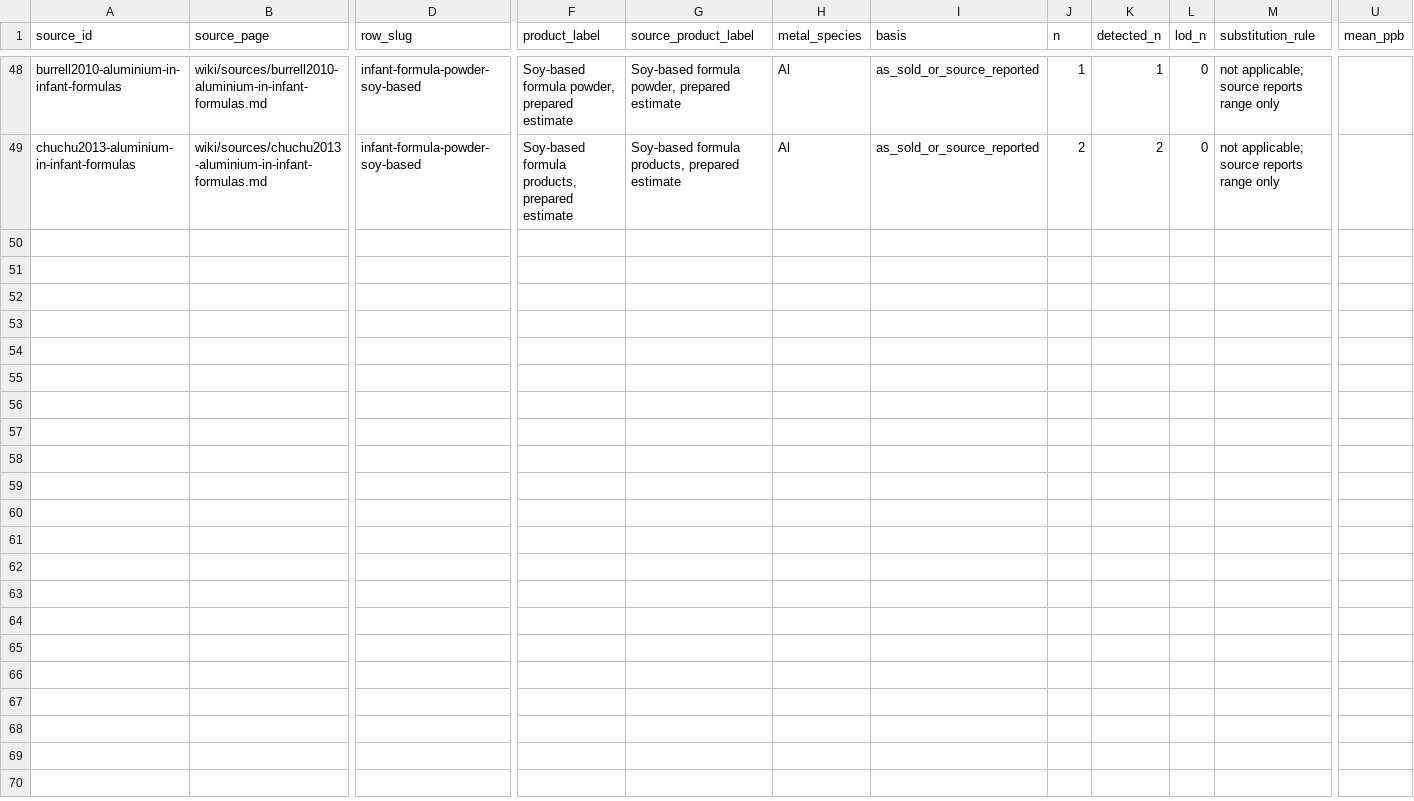
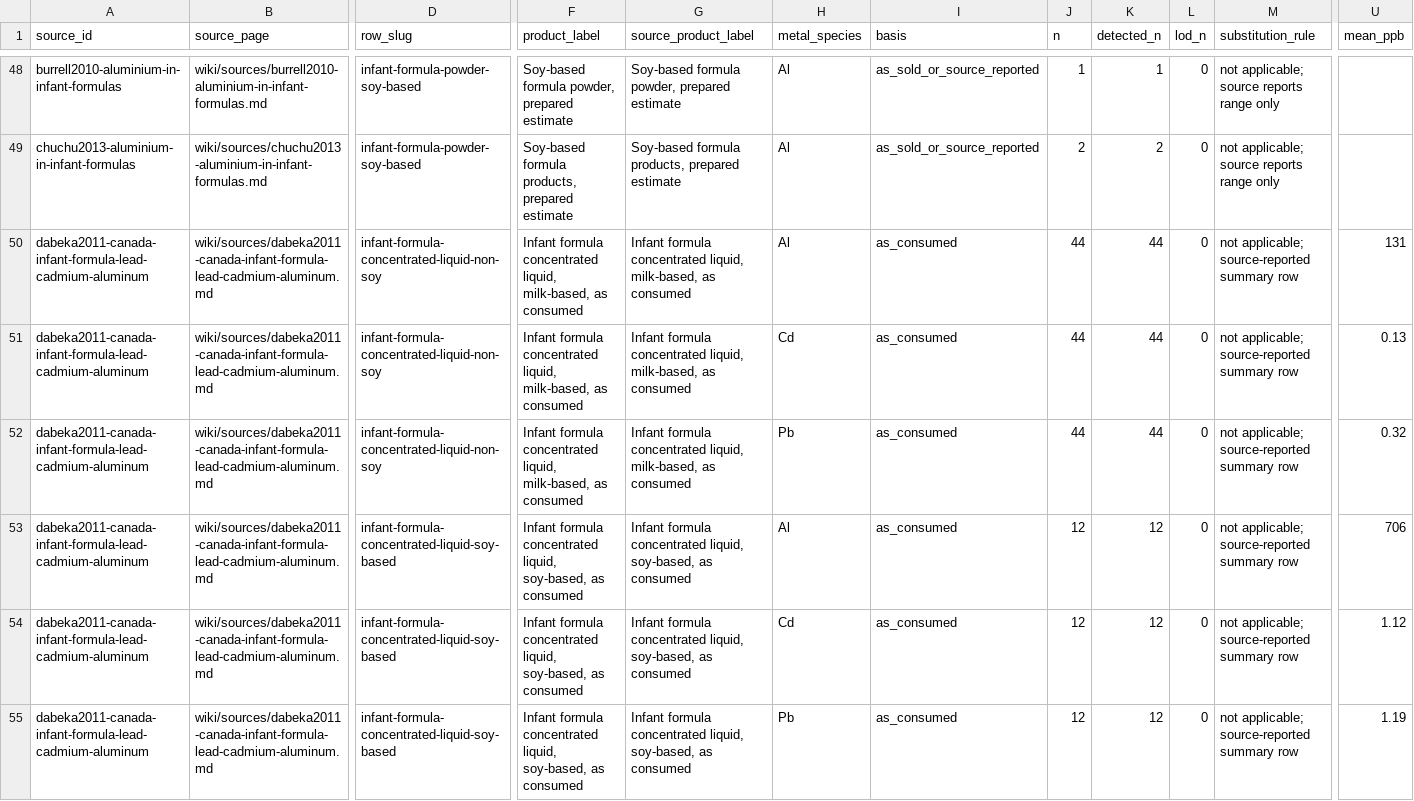
Before and after one commit to paleofoundation/heavymetalindex, a CSV file: data/evidence/category1_formula_concentration_summary.csv, drawn as a sheet; only a part is shown, gaps mark what is left out; rows hold the shown columns only; the diff names each change by its address in the sheet, - before the commit and + after, or states it on an @@ line.

Commit message:
Extract Dabeka concentrated liquid formula bridge rows

```diff
--- a/data/evidence/category1_formula_concentration_summary.csv
+++ b/data/evidence/category1_formula_concentration_summary.csv
+row 50: dabeka2011-canada-infant-formula-lead-cadmium-aluminum | wiki/sources/dabeka2011-canada-infant-formula-lead-cadmium-aluminum.md | infant-formula-concentrated-liquid-non-soy | Infant formula concentrated liquid, milk-based, as consumed | Infant formula concentrated liquid, milk-based, as consumed | Al | as_consumed | 44 | 44 | 0 | not applicable; source-reported summary row | 131
+row 51: dabeka2011-canada-infant-formula-lead-cadmium-aluminum | wiki/sources/dabeka2011-canada-infant-formula-lead-cadmium-aluminum.md | infant-formula-concentrated-liquid-non-soy | Infant formula concentrated liquid, milk-based, as consumed | Infant formula concentrated liquid, milk-based, as consumed | Cd | as_consumed | 44 | 44 | 0 | not applicable; source-reported summary row | 0.13
+row 52: dabeka2011-canada-infant-formula-lead-cadmium-aluminum | wiki/sources/dabeka2011-canada-infant-formula-lead-cadmium-aluminum.md | infant-formula-concentrated-liquid-non-soy | Infant formula concentrated liquid, milk-based, as consumed | Infant formula concentrated liquid, milk-based, as consumed | Pb | as_consumed | 44 | 44 | 0 | not applicable; source-reported summary row | 0.32
+row 53: dabeka2011-canada-infant-formula-lead-cadmium-aluminum | wiki/sources/dabeka2011-canada-infant-formula-lead-cadmium-aluminum.md | infant-formula-concentrated-liquid-soy-based | Infant formula concentrated liquid, soy-based, as consumed | Infant formula concentrated liquid, soy-based, as consumed | Al | as_consumed | 12 | 12 | 0 | not applicable; source-reported summary row | 706
+row 54: dabeka2011-canada-infant-formula-lead-cadmium-aluminum | wiki/sources/dabeka2011-canada-infant-formula-lead-cadmium-aluminum.md | infant-formula-concentrated-liquid-soy-based | Infant formula concentrated liquid, soy-based, as consumed | Infant formula concentrated liquid, soy-based, as consumed | Cd | as_consumed | 12 | 12 | 0 | not applicable; source-reported summary row | 1.12
+row 55: dabeka2011-canada-infant-formula-lead-cadmium-aluminum | wiki/sources/dabeka2011-canada-infant-formula-lead-cadmium-aluminum.md | infant-formula-concentrated-liquid-soy-based | Infant formula concentrated liquid, soy-based, as consumed | Infant formula concentrated liquid, soy-based, as consumed | Pb | as_consumed | 12 | 12 | 0 | not applicable; source-reported summary row | 1.19
```
Also changed, not shown: data/evidence/hmtc_standards_gap_report.csv, data/evidence/local_reingest_queue.csv, 5 other files.
